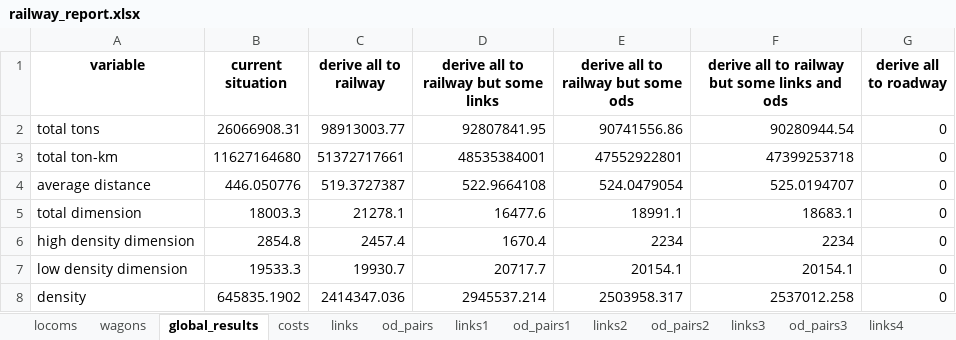
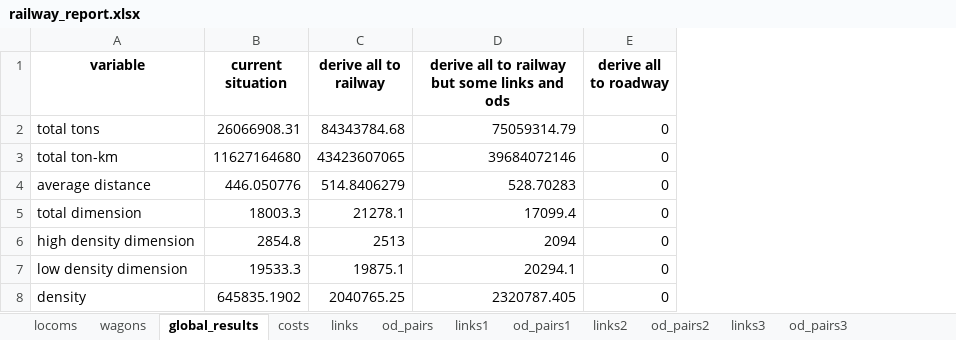
Before and after one commit to abenassi/freight-transport-network, an Excel workbook: reports/railway_report.xlsx, sheet global_results, drawn as a sheet; values as stored, in another font and other column widths than the file's, no borders; removed rows and columns are numbered as before the commit, all else as after; the diff names each change by its address in the sheet, - before the commit and + after, or states it on an @@ line.

```diff
--- a/reports/railway_report.xlsx (sheet global_results)
+++ b/reports/railway_report.xlsx (sheet global_results)
-sheet tab: links4
-column D, rows 1-8: derive all to railway but some links | 92807841.95 | 48535384001 | 522.9664108 | 16477.6 | 1670.4 | 20717.7 | 2945537.214
-column E, rows 1-8: derive all to railway but some ods | 90741556.86 | 47552922801 | 524.0479054 | 18991.1 | 2234 | 20154.1 | 2503958.317
-C2 (derive all to railway): 98913003.77
+C2 (derive all to railway): 84343784.68
-D2: 90280944.54
+D2: 75059314.79
-C3 (derive all to railway): 51372717661
+C3 (derive all to railway): 43423607065
-D3: 47399253718
+D3: 39684072146
-C4 (derive all to railway): 519.3727387
+C4 (derive all to railway): 514.8406279
-D4: 525.0194707
+D4: 528.70283
-D5: 18683.1
+D5: 17099.4
-C6 (derive all to railway): 2457.4
+C6 (derive all to railway): 2513
-D6: 2234
+D6: 2094
-C7 (derive all to railway): 19930.7
+C7 (derive all to railway): 19875.1
-D7: 20154.1
+D7: 20294.1
-C8 (derive all to railway): 2414347.036
+C8 (derive all to railway): 2040765.25
-D8: 2537012.258
+D8: 2320787.405
```
Also changed, not shown: sheet od_pairs2, sheet od_pairs1, sheet od_pairs3, sheet links1, sheet links3, sheet links2, 4 more sheets, other sheet tabs, data/railway_parameters.xlsx, 7 other files.
